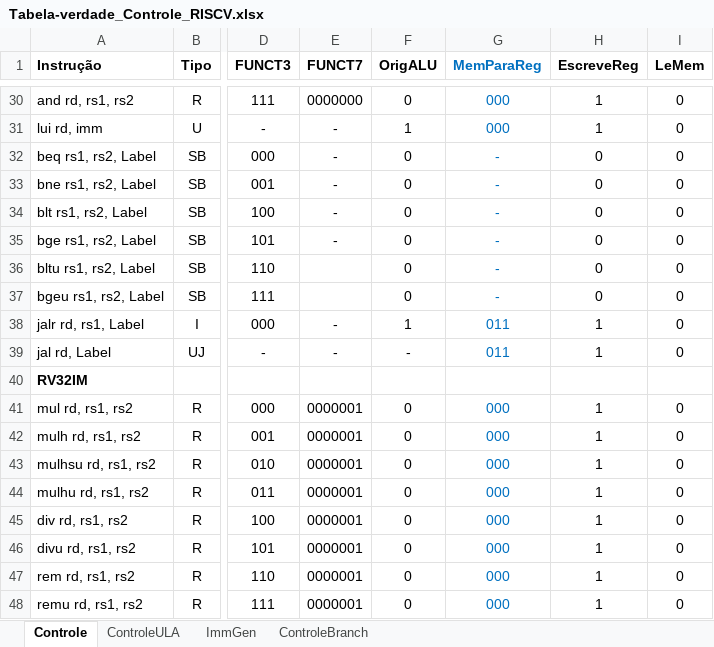
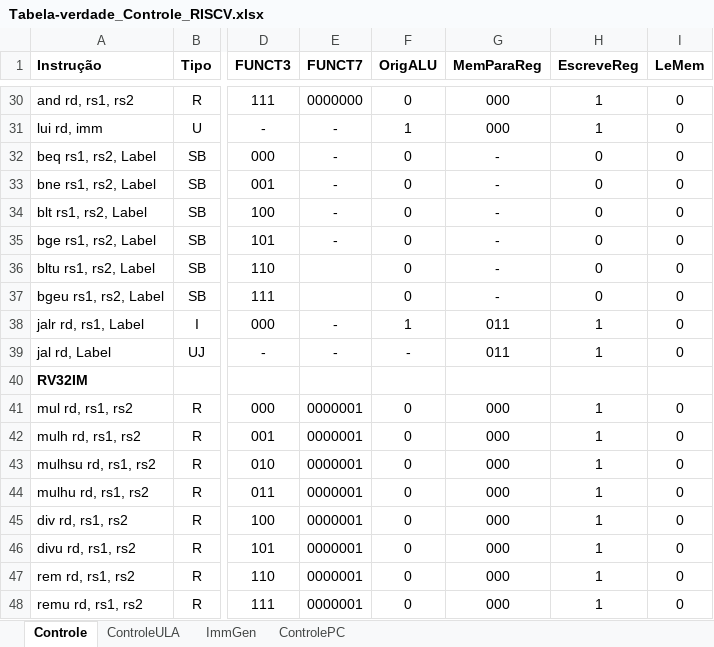
Before and after one commit to Haori1/TrabalhosOAC, an Excel workbook: Laboratorio_3/Tabela-verdade_Controle_RISCV.xlsx, sheet Controle, drawn as a sheet; only a part is shown, gaps mark what is left out; values as stored, in another font and other column widths than the file's, no borders; the diff covers the shown part only; the diff names each change by its address in the sheet, - before the commit and + after, or states it on an @@ line.

Commit message:
Progresso com o control_uni feat. Yuri

```diff
--- a/Laboratorio_3/Tabela-verdade_Controle_RISCV.xlsx (sheet Controle)
+++ b/Laboratorio_3/Tabela-verdade_Controle_RISCV.xlsx (sheet Controle)
-sheet tab: ControleBranch
+sheet tab: ControlePC
-G1 text colour: #0070C0
+G1 text colour: black
-G30:G39 text colour: #0070C0
+G30:G39 text colour: black
-G41:G48 text colour: #0070C0
+G41:G48 text colour: black
```
Also changed, not shown: cell formats elsewhere in this sheet, sheet ControlePC, 8 other files.
